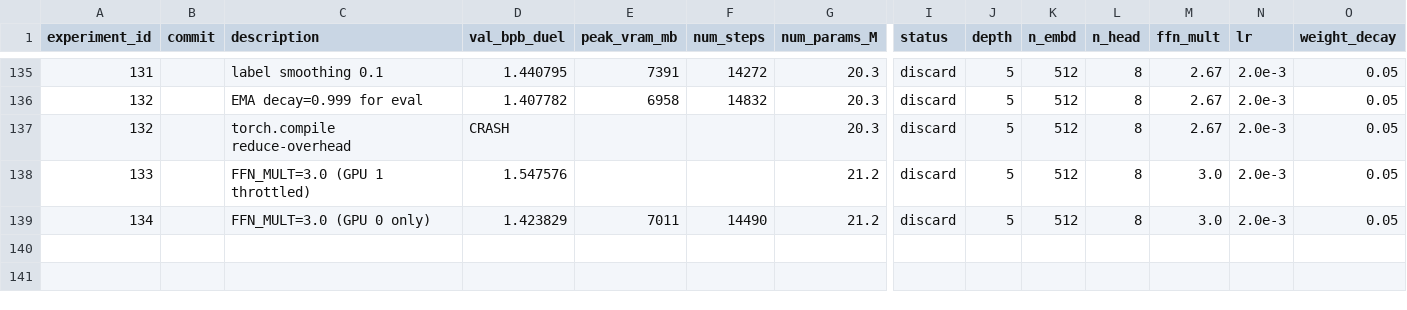
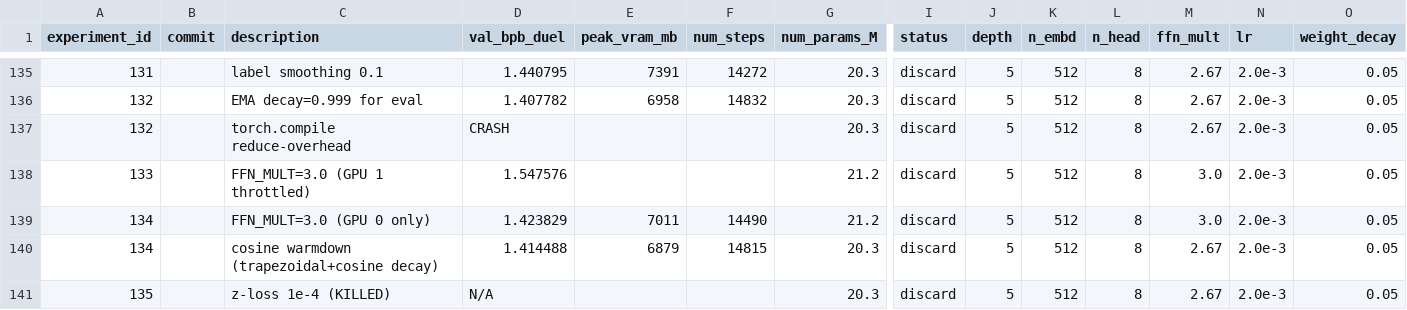
Before and after one commit to zzsi/autoresearch-dllm, a CSV file: detailed_experiments.csv, drawn as a sheet; only a part is shown, gaps mark what is left out; rows hold the shown columns only; the diff names each change by its address in the sheet, - before the commit and + after, or states it on an @@ line.

Commit message:
Log experiments 134-135 (cosine warmdown + z-loss, discard)

```diff
--- a/detailed_experiments.csv
+++ b/detailed_experiments.csv
+row 140: 134 |  | cosine warmdown (trapezoidal+cosine decay) | 1.414488 | 6879 | 14815 | 20.3 | discard | 5 | 512 | 8 | 2.67 | 2.0e-3 | 0.05
+row 141: 135 |  | z-loss 1e-4 (KILLED) | N/A |  |  | 20.3 | discard | 5 | 512 | 8 | 2.67 | 2.0e-3 | 0.05
```
